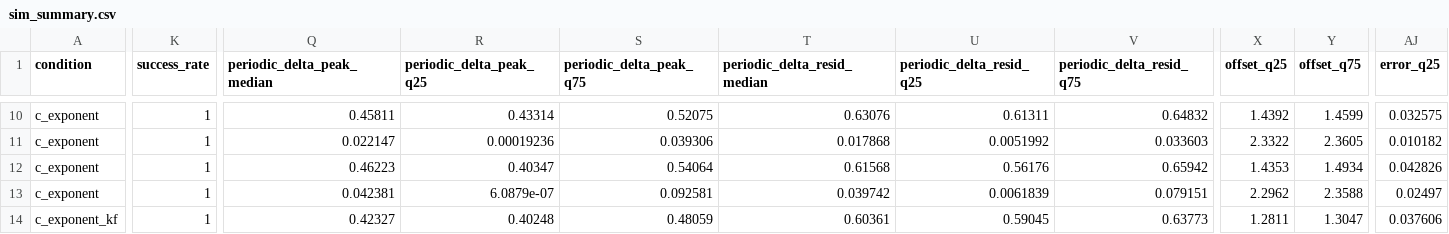
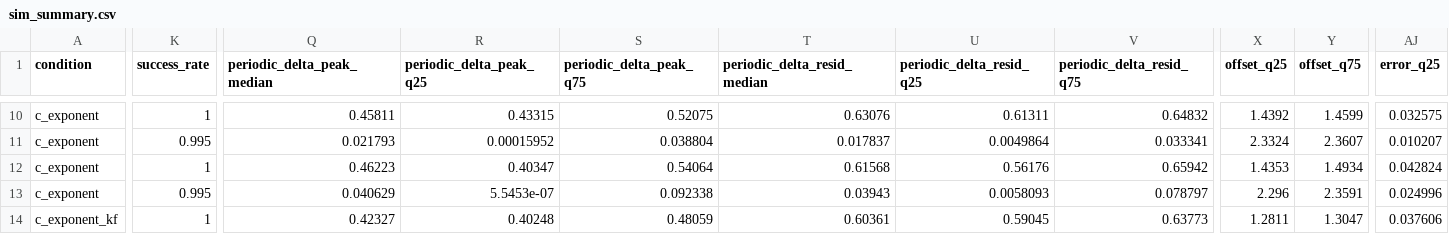
Before and after one commit to Martyqho/angelman-aperiodic-robustness, a CSV file: tables/sim_summary.csv, drawn as a sheet; only a part is shown, gaps mark what is left out; the diff covers the shown part only; the diff names each change by its address in the sheet, - before the commit and + after, or states it on an @@ line.

```diff
--- a/tables/sim_summary.csv
+++ b/tables/sim_summary.csv
-R10 (periodic_delta_peak_q25): 0.43314
+R10 (periodic_delta_peak_q25): 0.43315
-K11 (success_rate): 1
+K11 (success_rate): 0.995
-Q11 (periodic_delta_peak_median): 0.022147
+Q11 (periodic_delta_peak_median): 0.021793
-R11 (periodic_delta_peak_q25): 0.00019236
+R11 (periodic_delta_peak_q25): 0.00015952
-S11 (periodic_delta_peak_q75): 0.039306
+S11 (periodic_delta_peak_q75): 0.038804
-T11 (periodic_delta_resid_median): 0.017868
+T11 (periodic_delta_resid_median): 0.017837
-U11 (periodic_delta_resid_q25): 0.0051992
+U11 (periodic_delta_resid_q25): 0.0049864
-V11 (periodic_delta_resid_q75): 0.033603
+V11 (periodic_delta_resid_q75): 0.033341
-X11 (offset_q25): 2.3322
+X11 (offset_q25): 2.3324
-Y11 (offset_q75): 2.3605
+Y11 (offset_q75): 2.3607
-AJ11 (error_q25): 0.010182
+AJ11 (error_q25): 0.010207
-AJ12 (error_q25): 0.042826
+AJ12 (error_q25): 0.042824
-K13 (success_rate): 1
+K13 (success_rate): 0.995
-Q13 (periodic_delta_peak_median): 0.042381
+Q13 (periodic_delta_peak_median): 0.040629
-R13 (periodic_delta_peak_q25): 6.0879e-07
+R13 (periodic_delta_peak_q25): 5.5453e-07
-S13 (periodic_delta_peak_q75): 0.092581
+S13 (periodic_delta_peak_q75): 0.092338
-T13 (periodic_delta_resid_median): 0.039742
+T13 (periodic_delta_resid_median): 0.03943
-U13 (periodic_delta_resid_q25): 0.0061839
+U13 (periodic_delta_resid_q25): 0.0058093
-V13 (periodic_delta_resid_q75): 0.079151
+V13 (periodic_delta_resid_q75): 0.078797
-X13 (offset_q25): 2.2962
+X13 (offset_q25): 2.296
-Y13 (offset_q75): 2.3588
+Y13 (offset_q75): 2.3591
-AJ13 (error_q25): 0.02497
+AJ13 (error_q25): 0.024996
```
Also changed, not shown: 177 edited cells elsewhere in this file, tables/deviations.csv, 6 other files.
